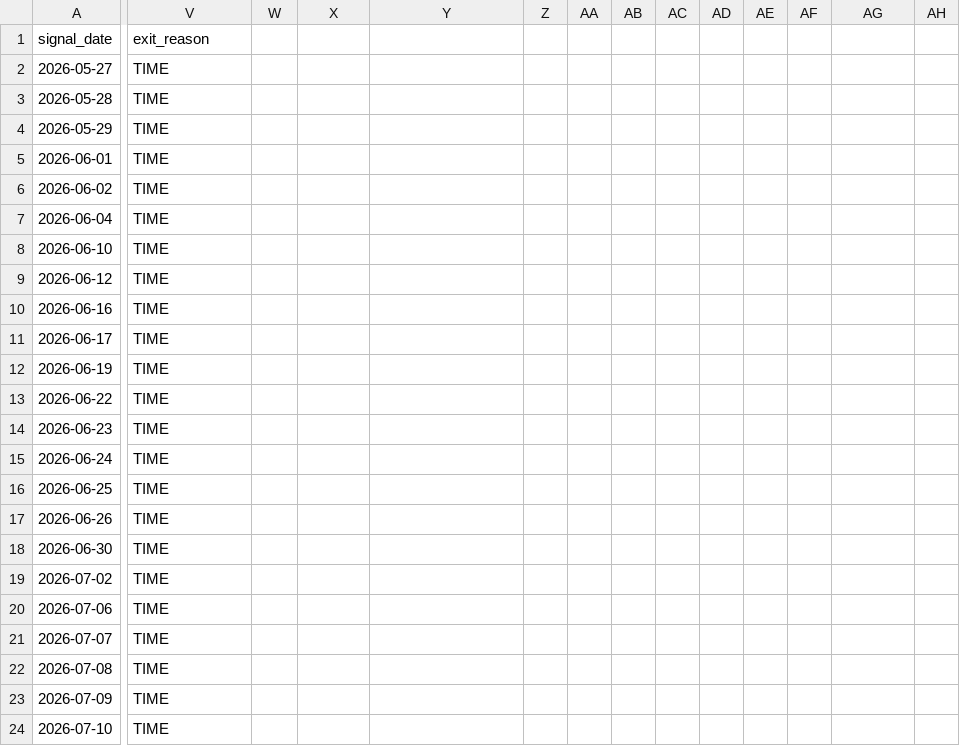
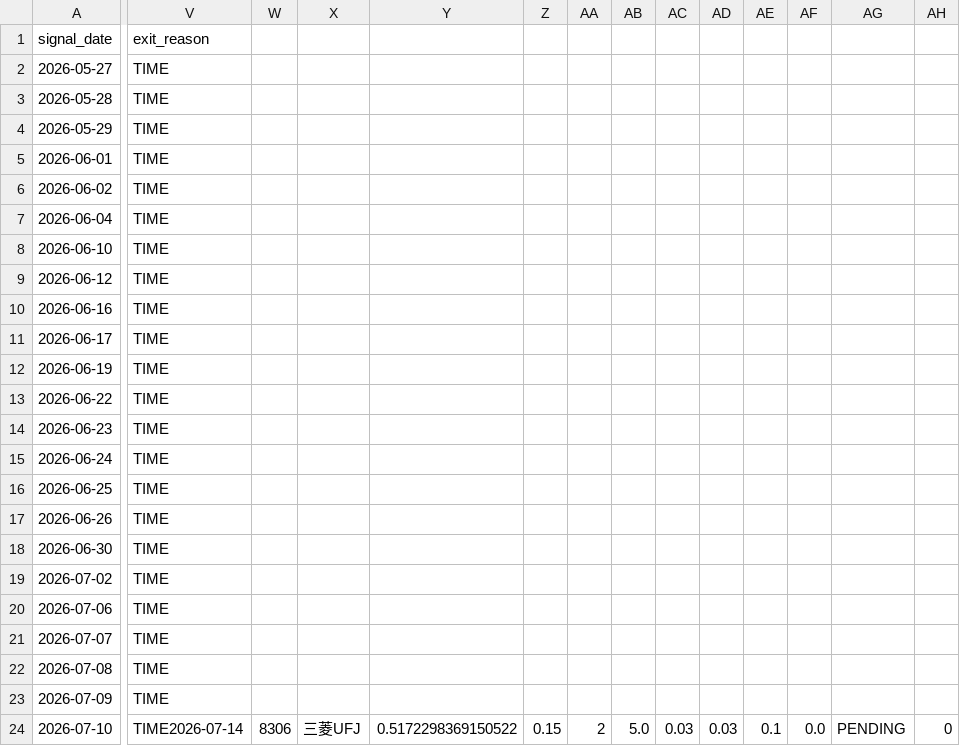
Before and after one commit to ta1k1-arakawa/stock-analyzer, a CSV file: data/trade_log_8306.csv, drawn as a sheet; only a part is shown, gaps mark what is left out; the diff covers the shown part only; the diff names each change by its address in the sheet, - before the commit and + after, or states it on an @@ line.

```diff
--- a/data/trade_log_8306.csv
+++ b/data/trade_log_8306.csv
-V24 (exit_reason): TIME
+V24 (exit_reason): TIME2026-07-14
-W24: (empty)
+W24: 8306
-X24: (empty)
+X24: 三菱UFJ
-Y24: (empty)
+Y24: 0.5172298369150522
-Z24: (empty)
+Z24: 0.15
-AA24: (empty)
+AA24: 2
-AB24: (empty)
+AB24: 5.0
-AC24: (empty)
+AC24: 0.03
-AD24: (empty)
+AD24: 0.03
-AE24: (empty)
+AE24: 0.1
-AF24: (empty)
+AF24: 0.0
-AG24: (empty)
+AG24: PENDING
-AH24: (empty)
+AH24: 0
```
Also changed, not shown: 8 edited cells elsewhere in this file, data/trade_log_5020.csv.
